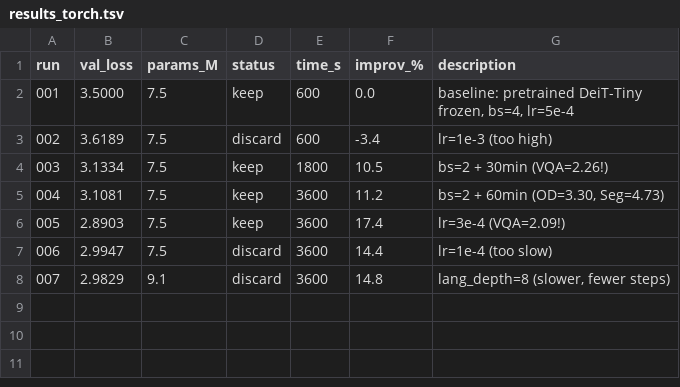
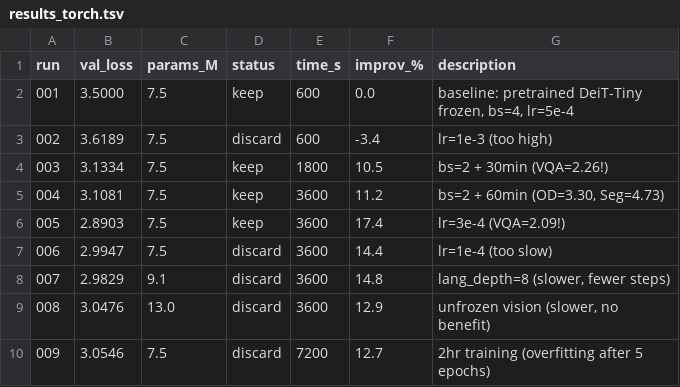
Before and after one commit to nipunbatra/auto-vlm, a TSV file: results_torch.tsv, drawn as a sheet; the diff names each change by its address in the sheet, - before the commit and + after, or states it on an @@ line.

Commit message:
exp T-008/009 DISCARD (unfrozen vision, 2hr overfit). Best: T-005 val=2.89

```diff
--- a/results_torch.tsv
+++ b/results_torch.tsv
+row 9: 008 | 3.0476 | 13.0 | discard | 3600 | 12.9 | unfrozen vision (slower, no benefit)
+row 10: 009 | 3.0546 | 7.5 | discard | 7200 | 12.7 | 2hr training (overfitting after 5 epochs)
```
Also changed, not shown: 2 other files.
